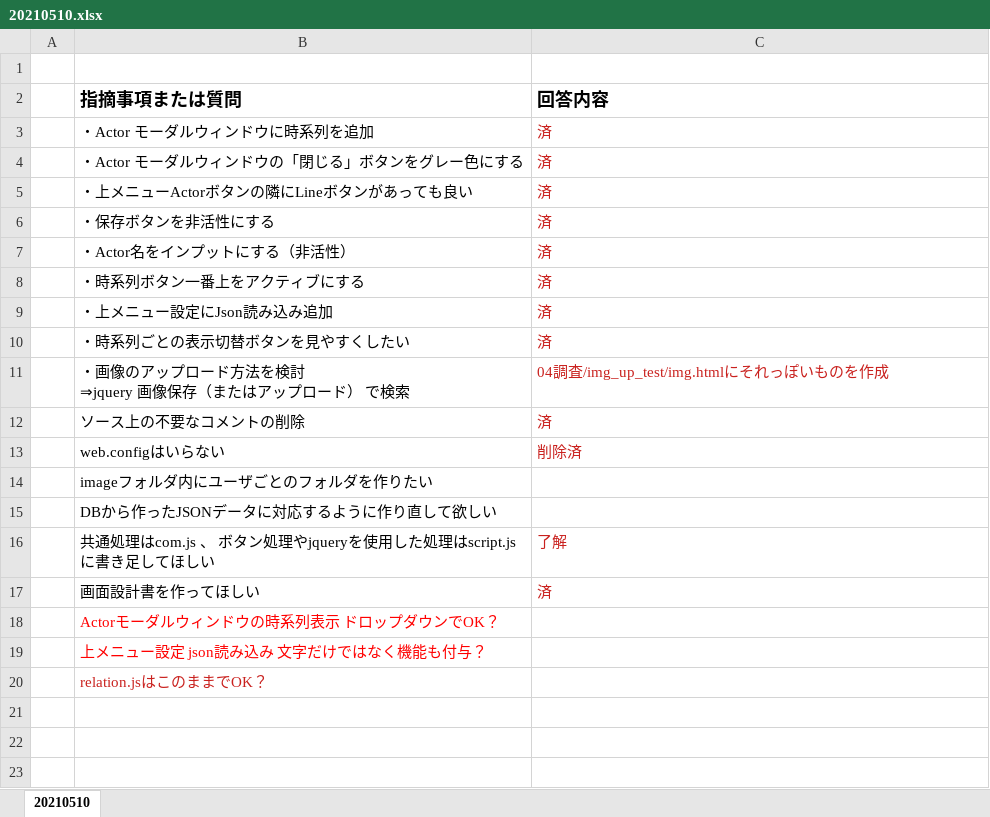
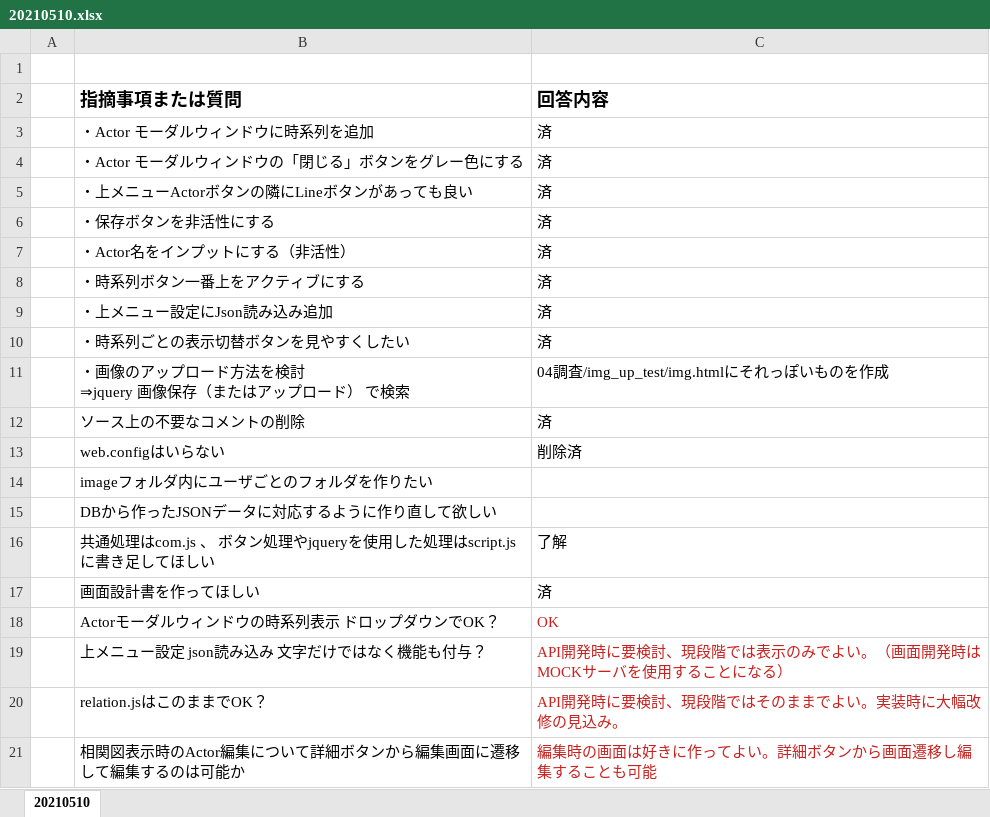
Before and after one commit to exitanz/graph, an Excel workbook: ゼミ用/99その他/レビュー/ソースコード/20210510.xlsx, sheet 20210510, drawn as a sheet; values as stored, in another font and other column widths than the file's, no borders; the diff names each change by its address in the sheet, - before the commit and + after, or states it on an @@ line.

Commit message:
QA回答

```diff
--- a/ゼミ用/99その他/レビュー/ソースコード/20210510.xlsx (sheet 20210510)
+++ b/ゼミ用/99その他/レビュー/ソースコード/20210510.xlsx (sheet 20210510)
-C3:C13 text colour: #C9211E
+C3:C13 text colour: black
-C16:C17 text colour: #C9211E
+C16:C17 text colour: black
-B18:B19 text colour: #FF0000
+B18:B19 text colour: black
-C18 (回答内容): (empty)
+C18 (回答内容): OK
-C19 (回答内容): (empty)
+C19 (回答内容): API開発時に要検討、現段階では表示のみでよい。（画面開発時はMOCKサーバを使用することになる）
-B20 text colour: #C9211E
+B20 text colour: black
-C20 (回答内容): (empty)
+C20 (回答内容): API開発時に要検討、現段階ではそのままでよい。実装時に大幅改修の見込み。
+row 21:  | 相関図表示時のActor編集について詳細ボタンから編集画面に遷移して編集するのは可能か | 編集時の画面は好きに作ってよい。詳細ボタンから画面遷移し編集することも可能
```
